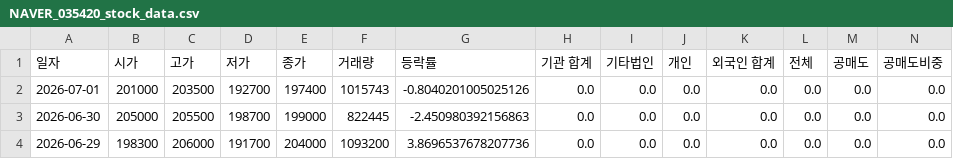
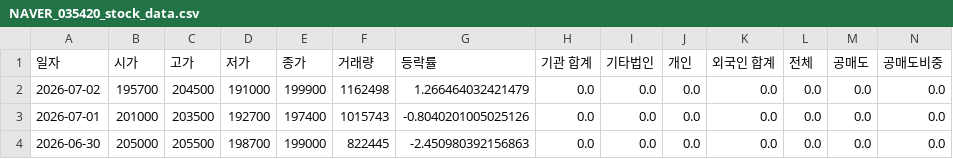
Before and after one commit to ccyun95/Internet_telecom_payment_work, a CSV file: data/NAVER_035420_stock_data.csv, drawn as a sheet; only a part is shown; the shorter side is filled out with more unchanged rows; rows hold the shown columns only; the diff names each change by its address in the sheet, - before the commit and + after, or states it on an @@ line.

```diff
--- a/data/NAVER_035420_stock_data.csv
+++ b/data/NAVER_035420_stock_data.csv
+row 2: 2026-07-02 | 195700 | 204500 | 191000 | 199900 | 1162498 | 1.266464032421479 | 0.0 | 0.0 | 0.0 | 0.0 | 0.0 | 0.0 | 0.0
```
Also changed, not shown: data/Hecto_Innovation_214180_stock_data.csv, data/ITcen_Global_124500_stock_data.csv, 8 other files.
